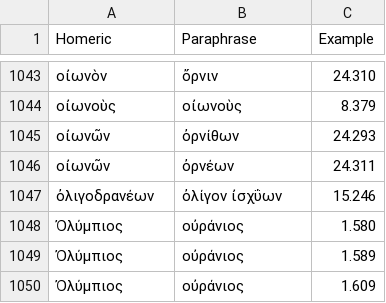
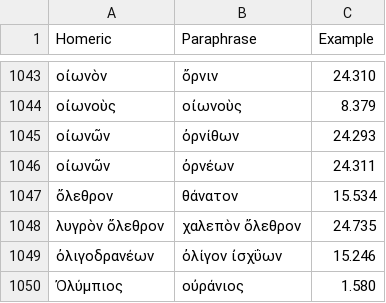
Before and after one commit to neelsmith/paraphrases, a CSV file: collections/lexicalComparison.csv, drawn as a sheet; only a part is shown, gaps mark what is left out; the shorter side is filled out with more unchanged rows; the diff names each change by its address in the sheet, - before the commit and + after, or states it on an @@ line.

Commit message:
Update lexicalComparison.csv

```diff
--- a/collections/lexicalComparison.csv
+++ b/collections/lexicalComparison.csv
+row 1047: ὄλεθρον | θάνατον | 15.534
+row 1048: λυγρὸν ὄλεθρον | χαλεπὸν ὄλεθρον | 24.735
```
